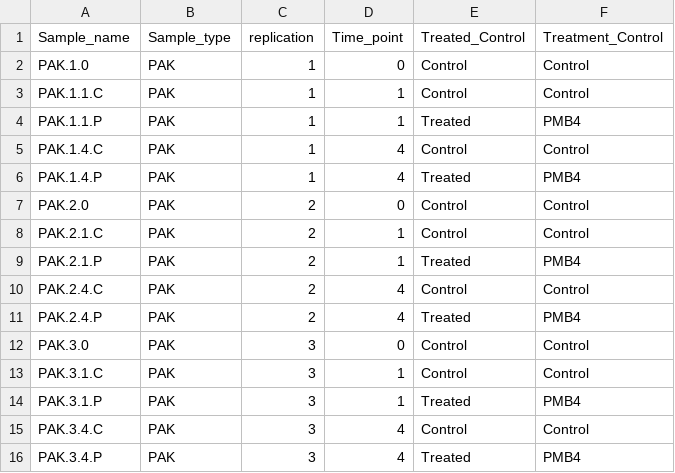
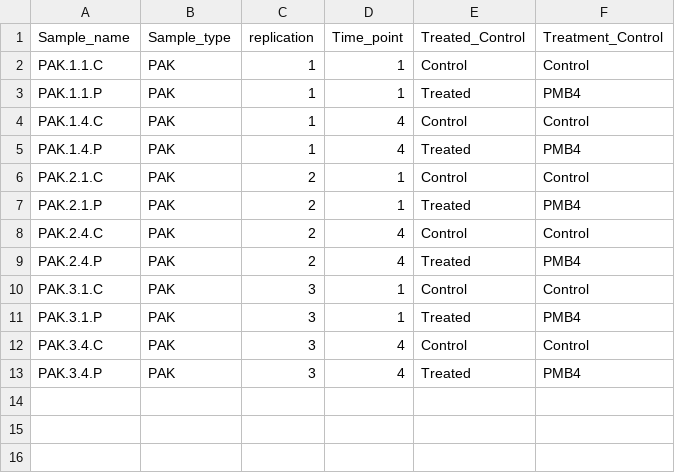
Before and after one commit to flolai/MSc_shiny, a CSV file: final_use_csv/PAK_treated_control/pak_samp.csv, drawn as a sheet.

```diff
--- a/final_use_csv/PAK_treated_control/pak_samp.csv
+++ b/final_use_csv/PAK_treated_control/pak_samp.csv
@@ -1,3 +1,2 @@
 "Sample_name","Sample_type","replication","Time_point","Treated_Control","Treatment_Control"
-"PAK.1.0","PAK",1,0,"Control","Control"
 "PAK.1.1.C","PAK",1,1,"Control","Control"
@@ -6,3 +5,2 @@
 "PAK.1.4.P","PAK",1,4,"Treated","PMB4"
-"PAK.2.0","PAK",2,0,"Control","Control"
 "PAK.2.1.C","PAK",2,1,"Control","Control"
@@ -11,3 +9,2 @@
 "PAK.2.4.P","PAK",2,4,"Treated","PMB4"
-"PAK.3.0","PAK",3,0,"Control","Control"
 "PAK.3.1.C","PAK",3,1,"Control","Control"
```
Also changed, not shown: final_use_csv/no_24hr/no_24_hour_samplist.csv, 13 other files.
